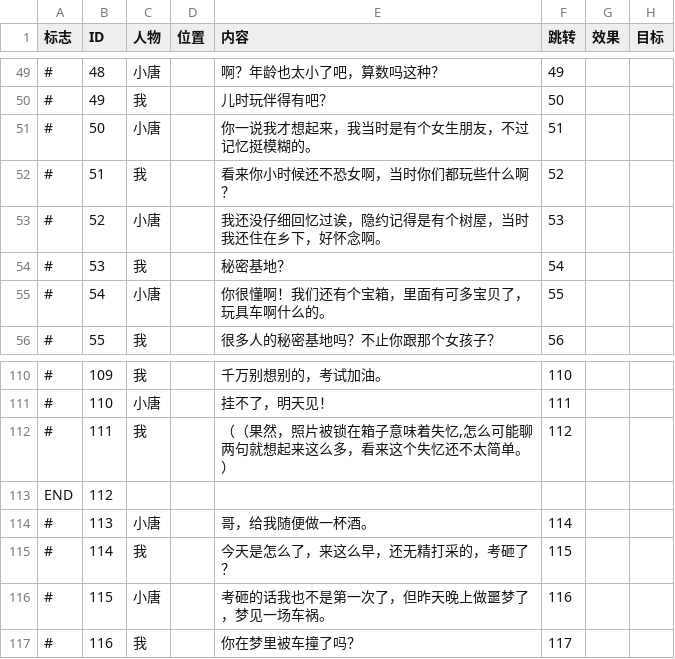
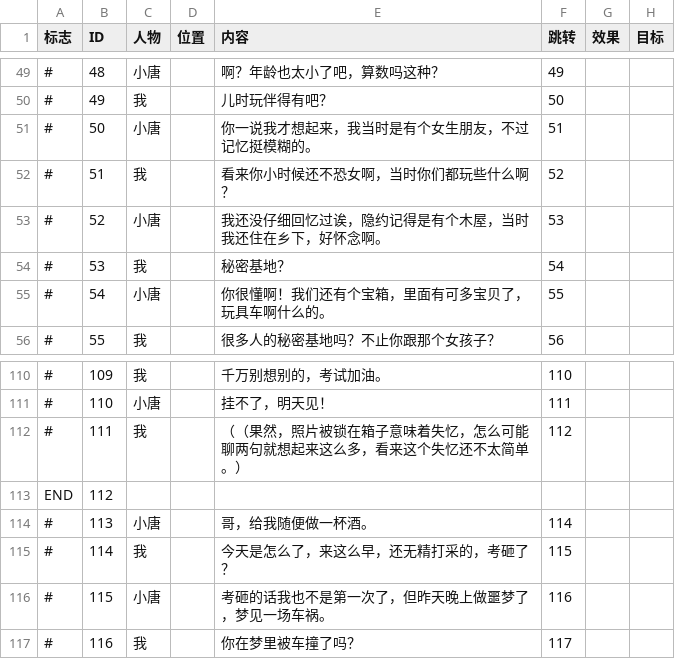
Before and after one commit to 2402383228/GiBitGJ, a CSV file: GiBitGJ/Assets/Data/Text/DialogText.CSV, drawn as a sheet; only a part is shown, gaps mark what is left out; the diff names each change by its address in the sheet, - before the commit and + after, or states it on an @@ line.

```diff
--- a/GiBitGJ/Assets/Data/Text/DialogText.CSV
+++ b/GiBitGJ/Assets/Data/Text/DialogText.CSV
-E53 (内容): 我还没仔细回忆过诶，隐约记得是有个树屋，当时我还住在乡下，好怀念啊。
+E53 (内容): 我还没仔细回忆过诶，隐约记得是有个木屋，当时我还住在乡下，好怀念啊。
-E112 (内容): …味着失忆,怎么可能…
+E112 (内容): …味着失忆，怎么可能…
```
Also changed, not shown: 8 other files.
